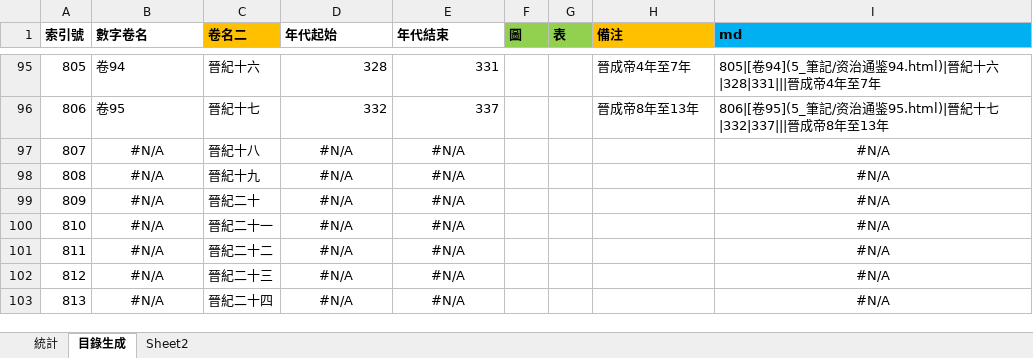
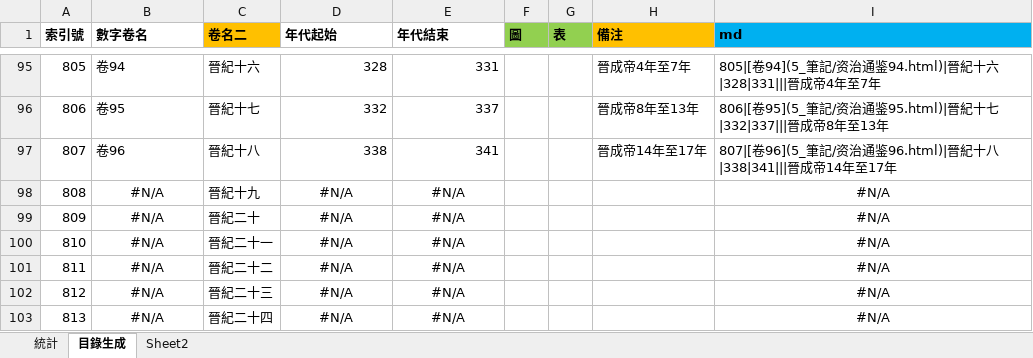
Before and after one commit to gamefang/zizhitongjian, an Excel workbook: 5_筆記/閱讀數據.xlsx, sheet 目錄生成, drawn as a sheet; only a part is shown, gaps mark what is left out; values as stored, in another font and other column widths than the file's, no borders; the diff names each change by its address in the sheet, - before the commit and + after, or states it on an @@ line.

```diff
--- a/5_筆記/閱讀數據.xlsx (sheet 目錄生成)
+++ b/5_筆記/閱讀數據.xlsx (sheet 目錄生成)
-B97 (數字卷名): #N/A
+B97 (數字卷名): 卷96
-B97 alignment: center
+B97 alignment: left
-D97 (年代起始): #N/A
+D97 (年代起始): 338
-D97:E97 alignment: center
+D97:E97 alignment: right
-E97 (年代結束): #N/A
+E97 (年代結束): 341
-H97 (備注): (empty)
+H97 (備注): 晉成帝14年至17年
-I97 (md): #N/A
+I97 (md): 807|[卷96](5_筆記/资治通鉴96.html)|晉紀十八|338|341|||晉成帝14年至17年
-I97 alignment: center
+I97 alignment: left
```
Also changed, not shown: sheet 統計, charts or pictures, 13 other files.
